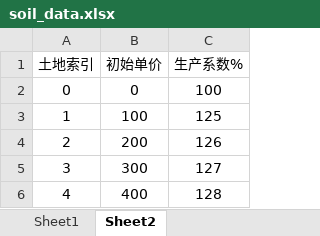
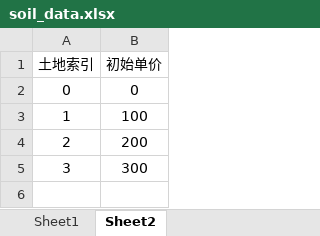
Before and after one commit to zsly3n3/farm, an Excel workbook: conf/soil_data.xlsx, sheet Sheet2, drawn as a sheet; values as stored, in another font and other column widths than the file's, no borders; the diff names each change by its address in the sheet, - before the commit and + after, or states it on an @@ line.

```diff
--- a/conf/soil_data.xlsx (sheet Sheet2)
+++ b/conf/soil_data.xlsx (sheet Sheet2)
-column C (生产系数%), rows 2-5: 100 | 125 | 126 | 127
-row 6: 4 | 400 | 128
```
Also changed, not shown: 5 other files.
